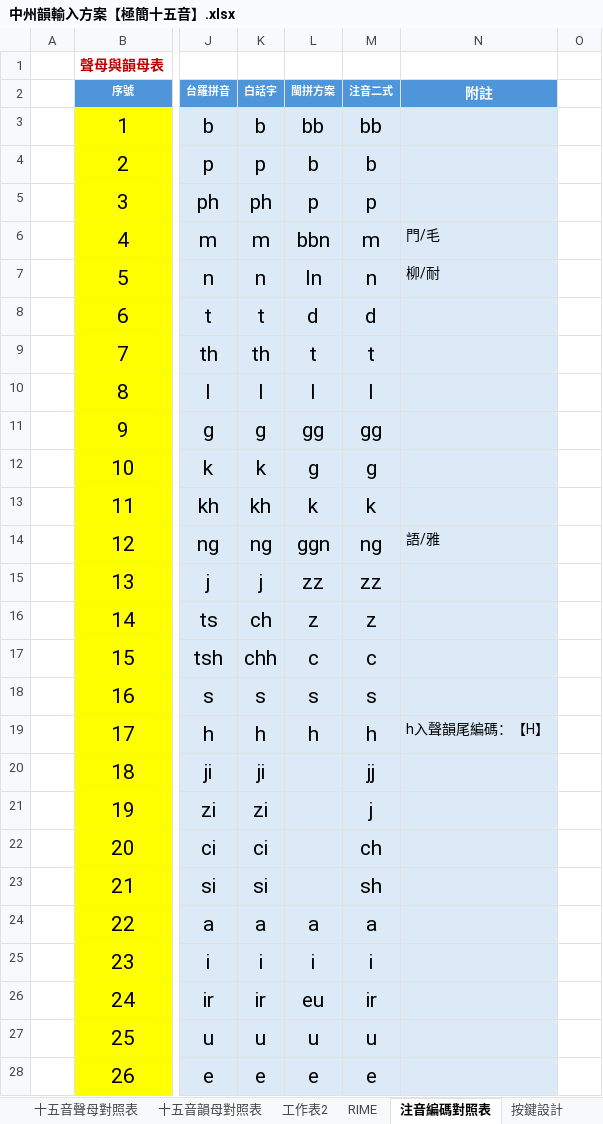
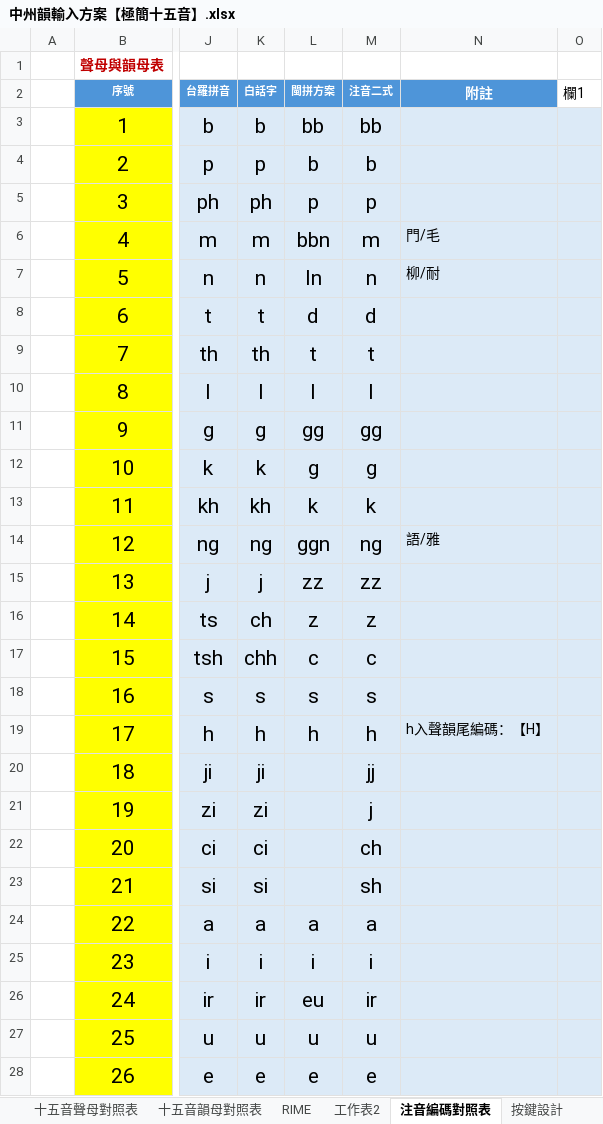
Before and after one commit to AlanJui/rime-tlpa, an Excel workbook: docs/中州韻輸入方案【極簡十五音】.xlsx, sheet 注音編碼對照表, drawn as a sheet; only a part is shown, gaps mark what is left out; values as stored, in another font and other column widths than the file's, no borders; conditional formats and table styles not drawn; the diff covers the shown part only; the diff names each change by its address in the sheet, - before the commit and + after, or states it on an @@ line.

```diff
--- a/docs/中州韻輸入方案【極簡十五音】.xlsx (sheet 注音編碼對照表)
+++ b/docs/中州韻輸入方案【極簡十五音】.xlsx (sheet 注音編碼對照表)
@@ sheet tab order changed: 十五音聲母對照表 | 十五音韻母對照表 | RIME | 工作表2 | 注音編碼對照表 | 按鍵設計 @@
-O2: (empty)
+O2: 欄1
-O3:O28 fill: none
+O3:O28 fill: #DCEAF7
```
Also changed, not shown: cell formats elsewhere in this sheet, sheet 十五音韻母對照表, sheet 輸入方案設計規格, sheet 按鍵設計, sheet RIME, formulas that keep their value, hidden cells.
